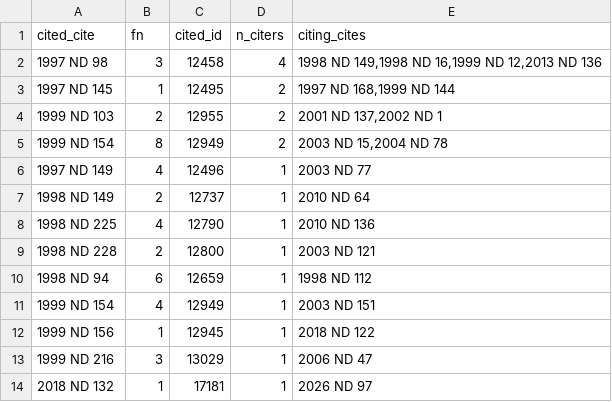
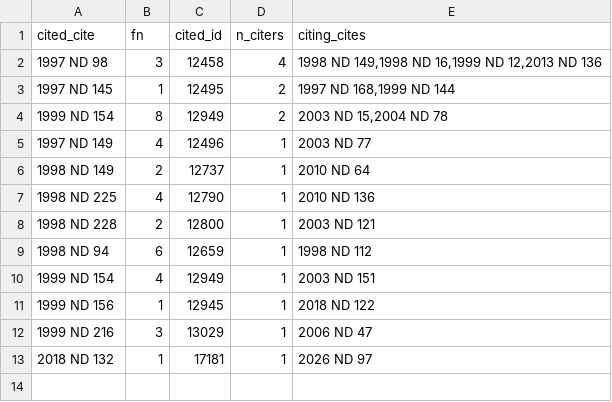
Before and after one commit to jet52/ndlaw, a TSV file: triage/footnote-pincite-losses-2026-06-23.tsv, drawn as a sheet; the diff names each change by its address in the sheet, - before the commit and + after, or states it on an @@ line.

```diff
--- a/triage/footnote-pincite-losses-2026-06-23.tsv
+++ b/triage/footnote-pincite-losses-2026-06-23.tsv
-row 4: 1999 ND 103 | 2 | 12955 | 2 | 2001 ND 137,2002 ND 1
```
Also changed, not shown: 3 other files.
